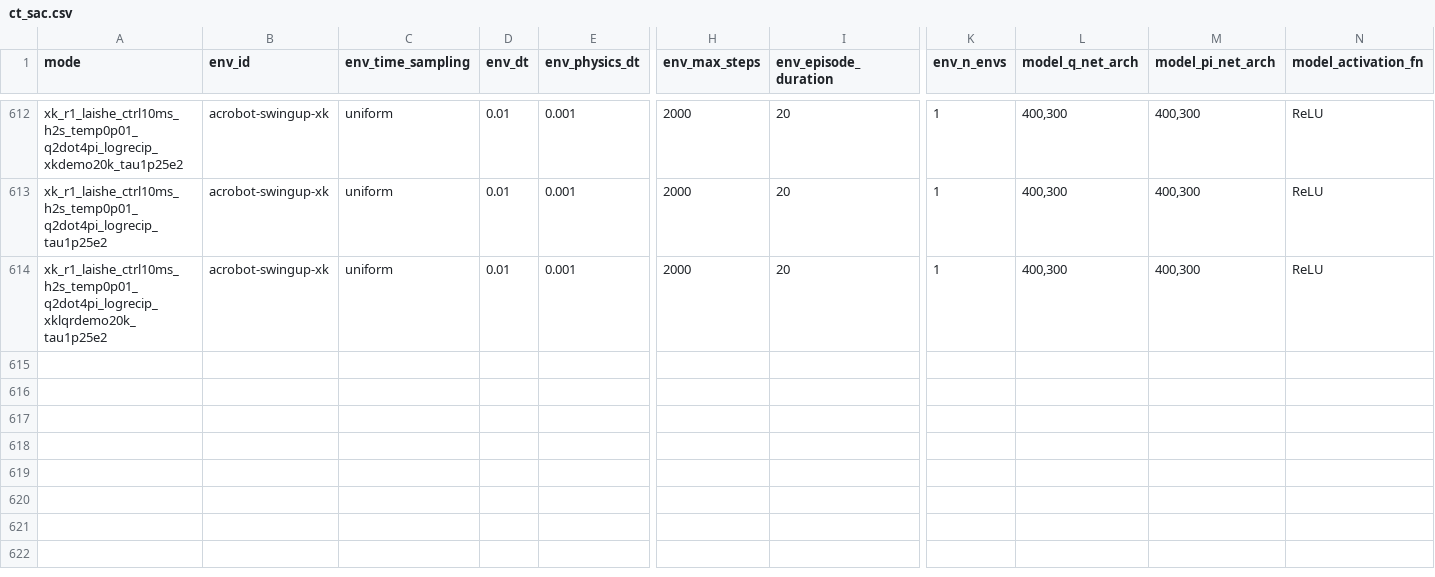
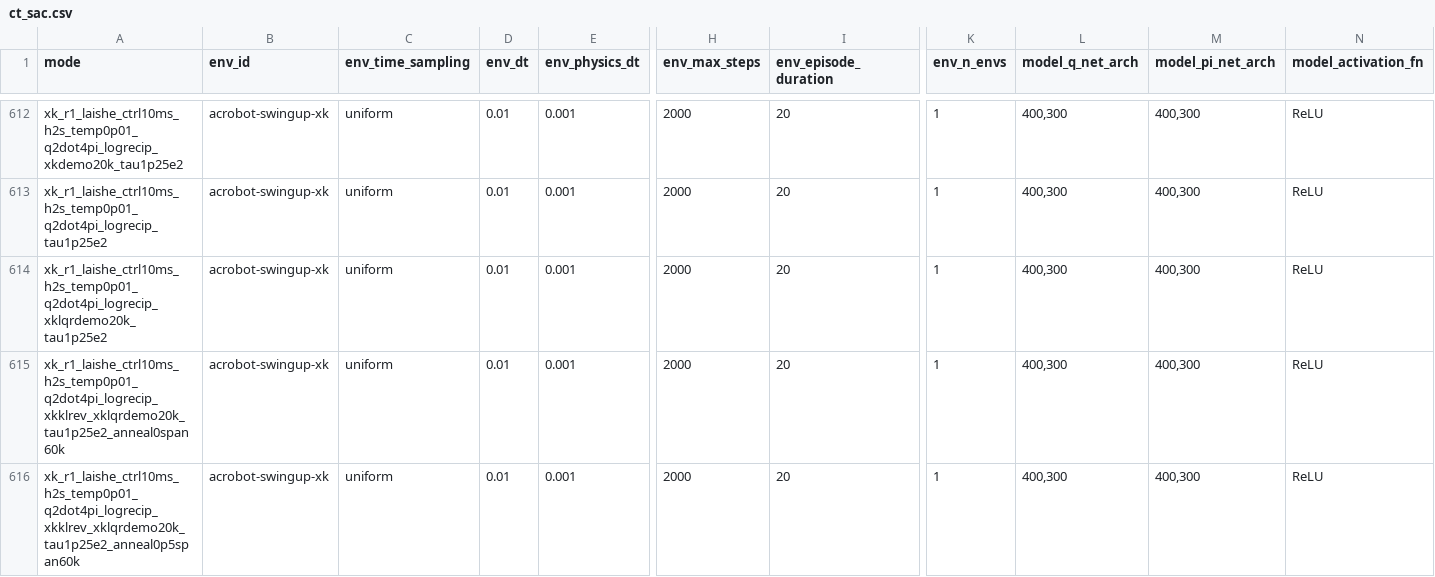
Before and after one commit to sebale16/ct-rl, a CSV file: benchmarks/hyperparams/ct_sac.csv, drawn as a sheet; only a part is shown, gaps mark what is left out; rows hold the shown columns only; the diff names each change by its address in the sheet, - before the commit and + after, or states it on an @@ line.

```diff
--- a/benchmarks/hyperparams/ct_sac.csv
+++ b/benchmarks/hyperparams/ct_sac.csv
+row 615: xk_r1_laishe_ctrl10ms_h2s_temp0p01_q2dot4pi_logrecip_xkklrev_xklqrdemo20k_tau1p25e2_anneal0span60k | acrobot-swingup-xk | uniform | 0.01 | 0.001 | 2000 | 20 | 1 | 400,300 | 400,300 | ReLU
+row 616: xk_r1_laishe_ctrl10ms_h2s_temp0p01_q2dot4pi_logrecip_xkklrev_xklqrdemo20k_tau1p25e2_anneal0p5span60k | acrobot-swingup-xk | uniform | 0.01 | 0.001 | 2000 | 20 | 1 | 400,300 | 400,300 | ReLU
```
Also changed, not shown: 2 other files.
